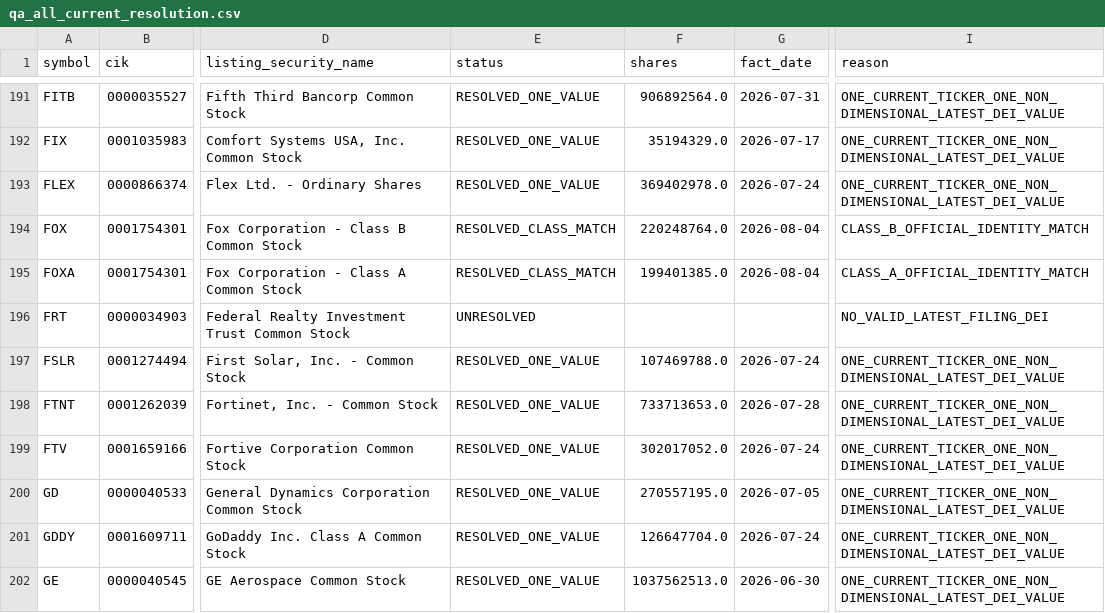
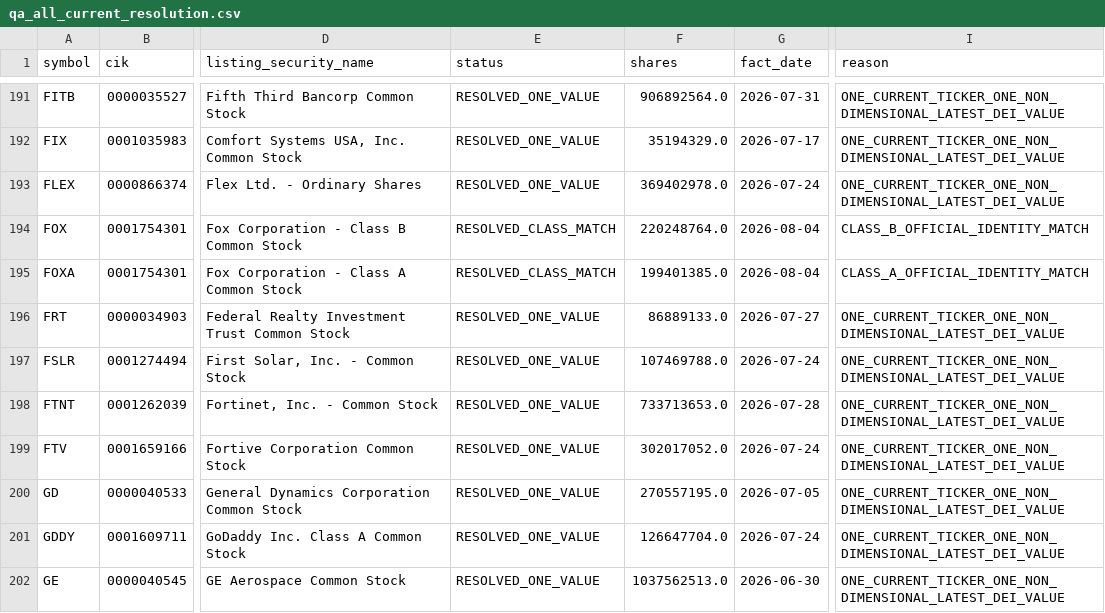
Before and after one commit to nb788/ChatGPT-stock-lab, a CSV file: data/qa_all_current_resolution.csv, drawn as a sheet; only a part is shown, gaps mark what is left out; the diff names each change by its address in the sheet, - before the commit and + after, or states it on an @@ line.

```diff
--- a/data/qa_all_current_resolution.csv
+++ b/data/qa_all_current_resolution.csv
-E196 (status): UNRESOLVED
+E196 (status): RESOLVED_ONE_VALUE
-F196 (shares): (empty)
+F196 (shares): 86889133.0
-G196 (fact_date): (empty)
+G196 (fact_date): 2026-07-27
-I196 (reason): NO_VALID_LATEST_FILING_DEI
+I196 (reason): ONE_CURRENT_TICKER_ONE_NON_DIMENSIONAL_LATEST_DEI_VALUE
```
Also changed, not shown: data/qa_all_current_filing_dei_facts.csv, data/qa_current_coverage.csv, 16 other files.
